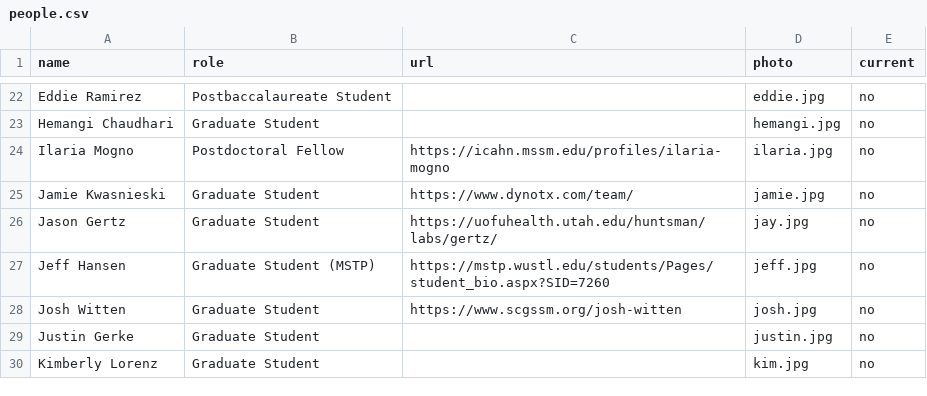
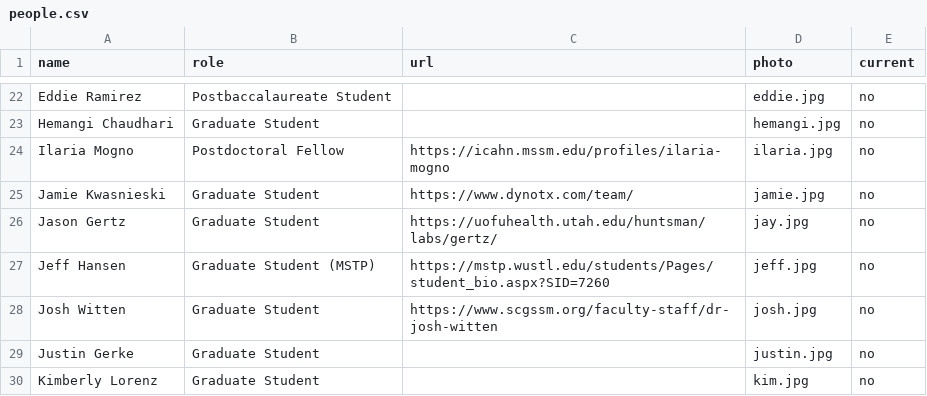
Before and after one commit to barakcohenlab/website, a CSV file: content/people/people.csv, drawn as a sheet; only a part is shown, gaps mark what is left out.

Commit message:
Updating dead link for Josh

```diff
--- a/content/people/people.csv
+++ b/content/people/people.csv
@@ -27,3 +27,3 @@ Jason Gertz,Graduate Student,https://uofuhealth.utah.edu/huntsman/labs/gertz/,ja
 Jeff Hansen,Graduate Student (MSTP),https://mstp.wustl.edu/students/Pages/student_bio.aspx?SID=7260,jeff.jpg,no
-Josh Witten,Graduate Student,https://www.scgssm.org/josh-witten,josh.jpg,no
+Josh Witten,Graduate Student,https://www.scgssm.org/faculty-staff/dr-josh-witten,josh.jpg,no
 Justin Gerke,Graduate Student,,justin.jpg,no
```
